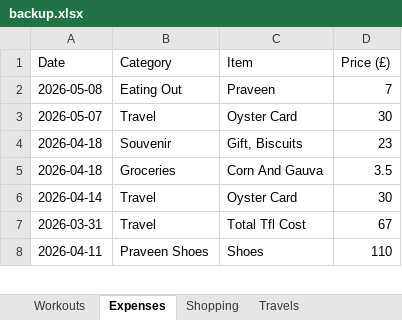
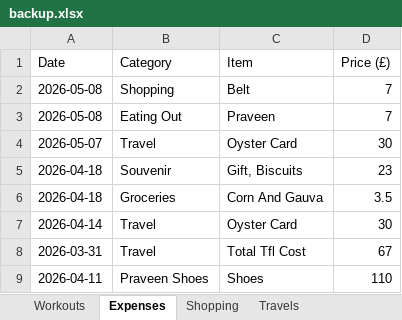
Before and after one commit to itspraveenk/Praveen_Fitness_App, an Excel workbook: data/backup.xlsx, sheet Expenses, drawn as a sheet; only a part is shown; values as stored, in another font and other column widths than the file's, no borders; the diff names each change by its address in the sheet, - before the commit and + after, or states it on an @@ line.

Commit message:
Backup: 2026-05-08T19:18:09.801Z

```diff
--- a/data/backup.xlsx (sheet Expenses)
+++ b/data/backup.xlsx (sheet Expenses)
+row 2: 2026-05-08 | Shopping | Belt | 7
```
